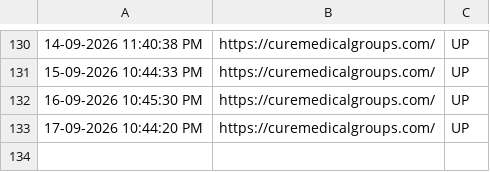
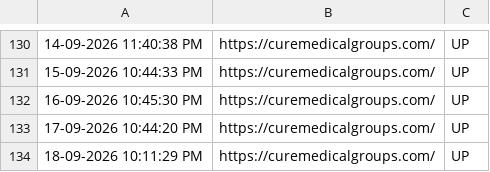
Before and after one commit to tejaswinib-ccs/curemedicalgroups.com_Monitoring, a CSV file: monitoring_log.csv, drawn as a sheet; only a part is shown, gaps mark what is left out.

```diff
--- a/monitoring_log.csv
+++ b/monitoring_log.csv
@@ -133 +133,2 @@
 "17-09-2026 10:44:20 PM","https://curemedicalgroups.com/","UP"
+"18-09-2026 10:11:29 PM","https://curemedicalgroups.com/","UP"
```
Also changed, not shown: 1 other file.
